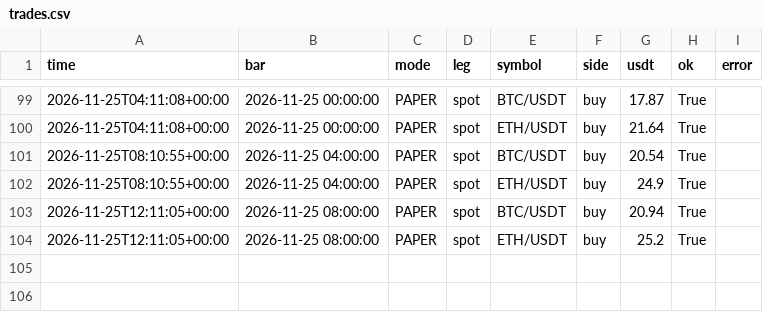
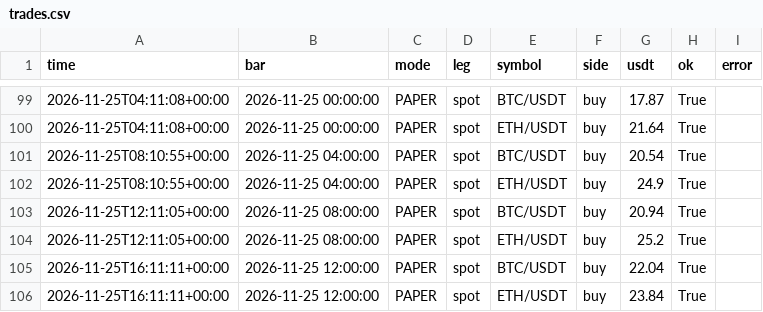
Before and after one commit to evsayar33-oss/h054_spot_bot, a CSV file: logs/trades.csv, drawn as a sheet; only a part is shown, gaps mark what is left out; the diff names each change by its address in the sheet, - before the commit and + after, or states it on an @@ line.

```diff
--- a/logs/trades.csv
+++ b/logs/trades.csv
+row 105: 2026-11-25T16:11:11+00:00 | 2026-11-25 12:00:00 | PAPER | spot | BTC/USDT | buy | 22.04 | True
+row 106: 2026-11-25T16:11:11+00:00 | 2026-11-25 12:00:00 | PAPER | spot | ETH/USDT | buy | 23.84 | True
```
Also changed, not shown: logs/equity.csv, 2 other files.
